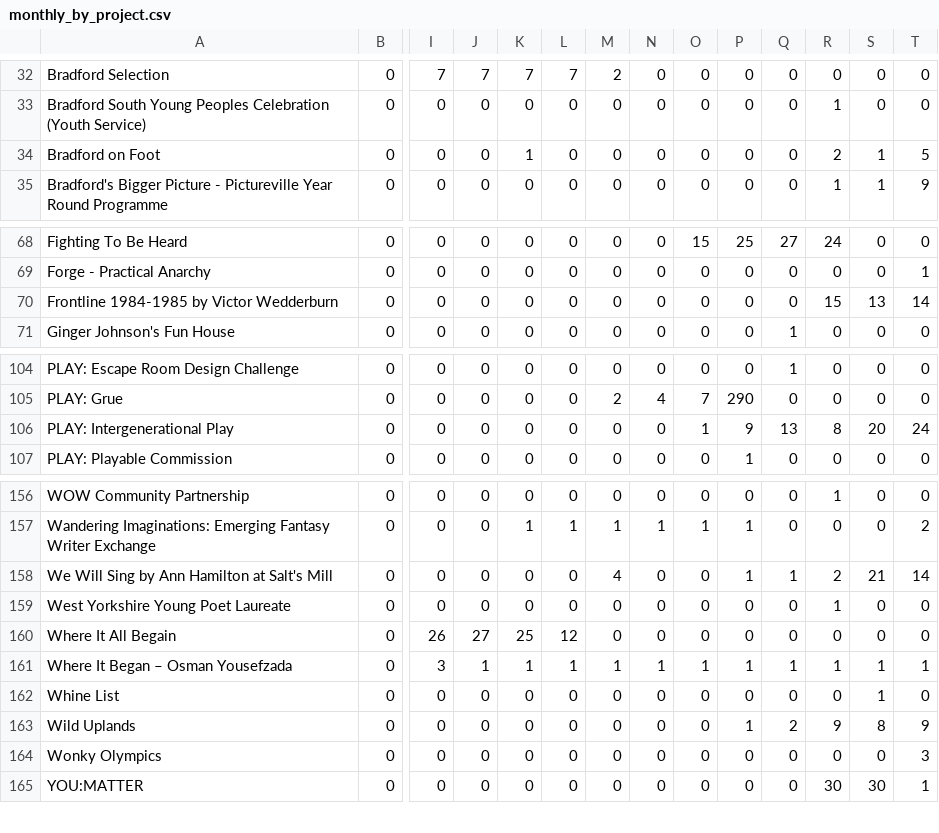
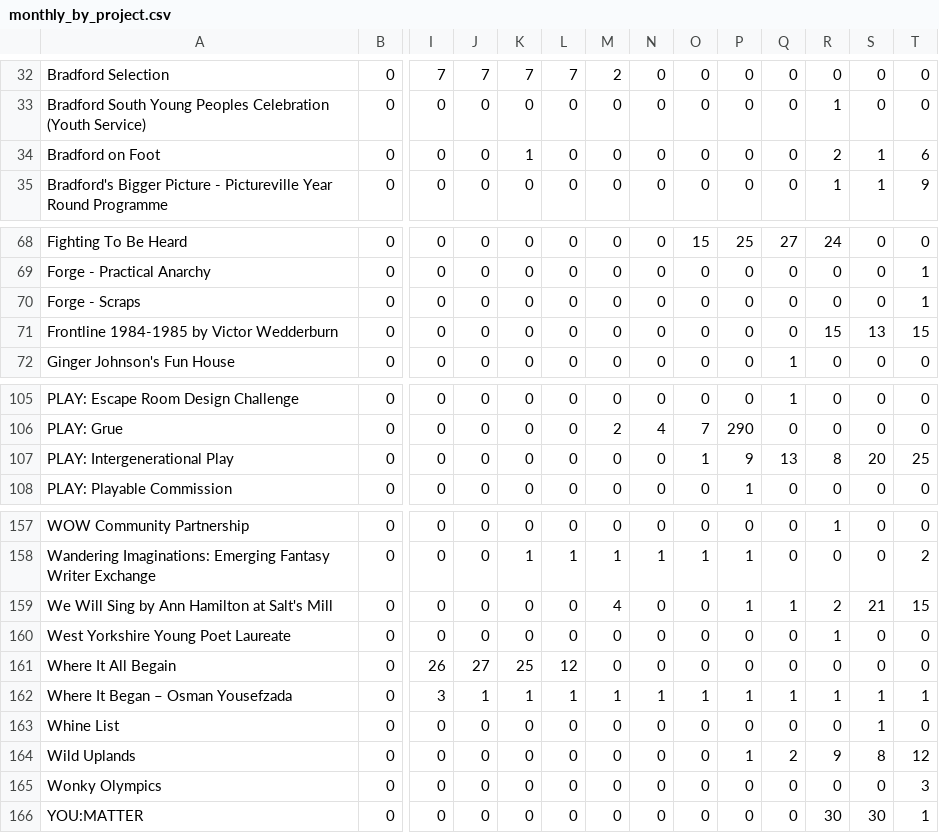
Before and after one commit to open-innovations/bradford-2025, a CSV file: src/themes/programme/_data/events/monthly_by_project.csv, drawn as a sheet; only a part is shown, gaps mark what is left out; addresses are those after the commit; rows hold the shown columns only; the diff names each change by its address in the sheet, - before the commit and + after, or states it on an @@ line.

```diff
--- a/src/themes/programme/_data/events/monthly_by_project.csv
+++ b/src/themes/programme/_data/events/monthly_by_project.csv
-T34: 5
+T34: 6
+row 70: Forge - Scraps | 0 | 0 | 0 | 0 | 0 | 0 | 0 | 0 | 0 | 0 | 0 | 0 | 1
-T71: 14
+T71: 15
-T107: 24
+T107: 25
-T159: 14
+T159: 15
-T164: 9
+T164: 12
```
Also changed, not shown: src/themes/programme/_data/events/monthly_breakdown.csv, src/themes/programme/_data/events/monthly_by_project_audience.csv, 20 other files.
